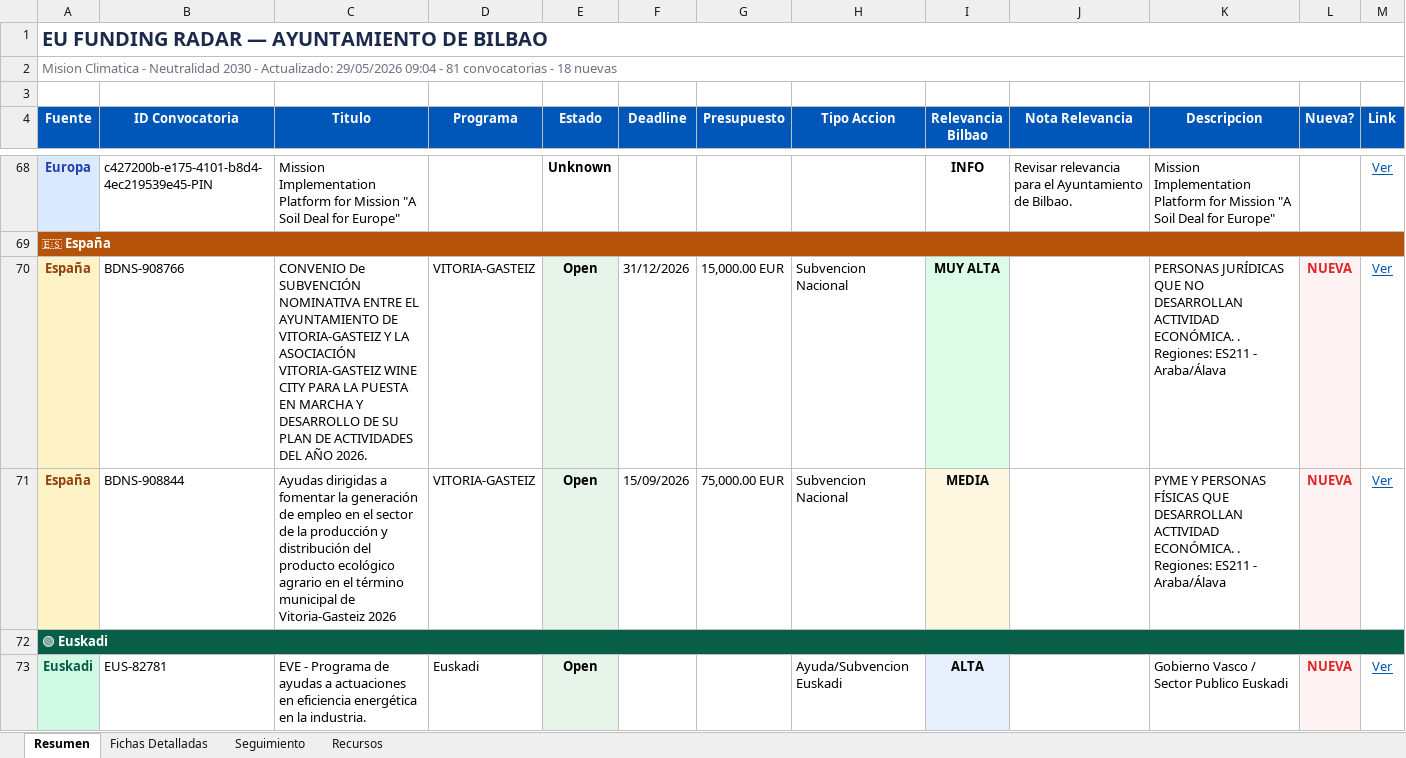
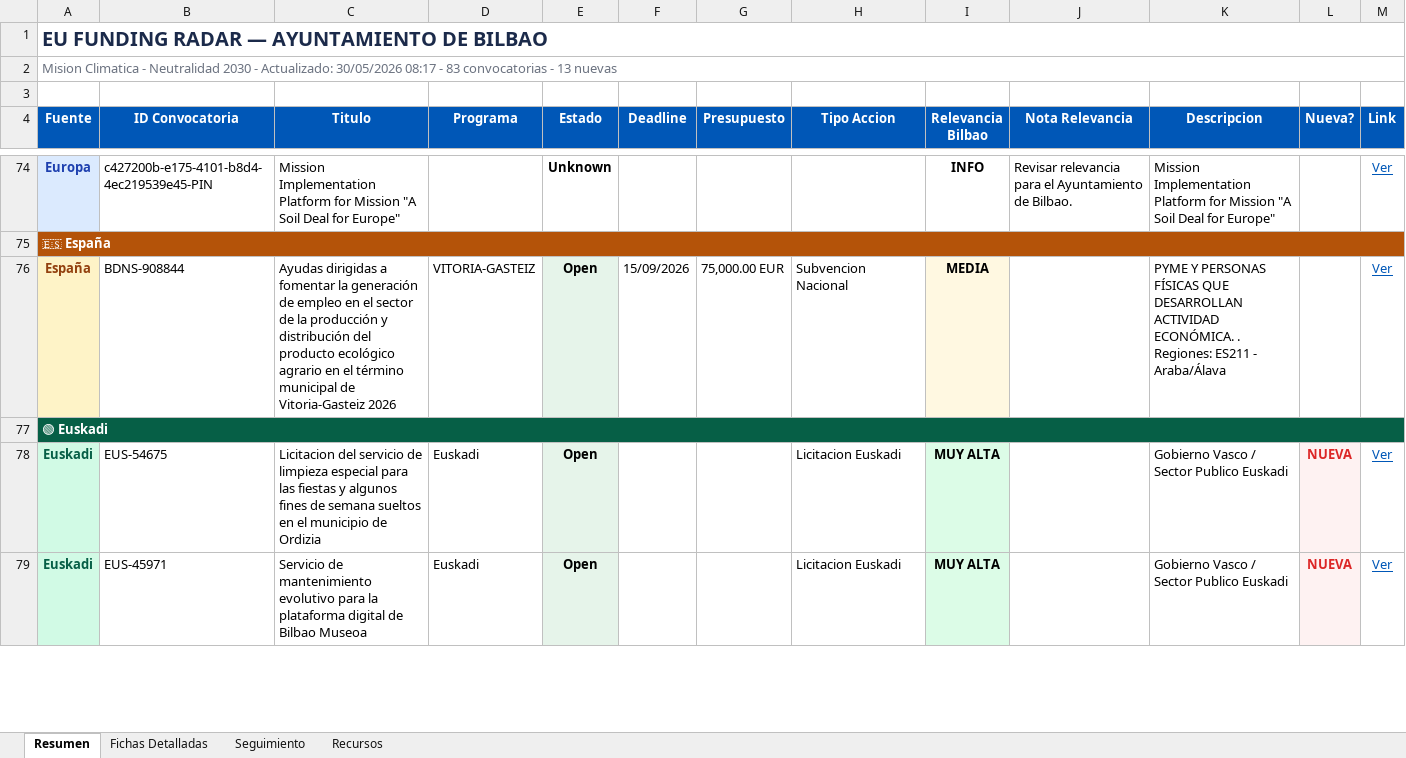
Before and after one commit to haguirre-lab/eu-funding-radar, an Excel workbook: docs/resultados_convocatorias.xlsx, sheet Resumen, drawn as a sheet; only a part is shown, gaps mark what is left out; values as stored, in another font and other column widths than the file's, no borders; removed rows and columns are numbered as before the commit, all else as after; the diff covers the shown part only; the diff names each change by its address in the sheet, - before the commit and + after, or states it on an @@ line.

```diff
--- a/docs/resultados_convocatorias.xlsx (sheet Resumen)
+++ b/docs/resultados_convocatorias.xlsx (sheet Resumen)
-A2 (Fuente): …- Actualizado: 29/05/2026 09:04 - 81 convocatorias - 18 nuevas
+A2 (Fuente): …- Actualizado: 30/05/2026 08:17 - 83 convocatorias - 13 nuevas
-row 70: España | BDNS-908766 | CONVENIO De SUBVENCIÓN NOMINATIVA ENTRE EL AYUNTAMIENTO DE VITORIA-GASTEIZ Y LA ASOCIACIÓN VITORIA-GASTEIZ WINE CITY PARA LA PUESTA EN MARCHA Y DESARROLLO DE SU PLAN DE ACTIVIDADES DEL AÑO 2026. | VITORIA-GASTEIZ | Open | 31/12/2026 | 15,000.00 EUR | Subvencion Nacional | MUY ALTA |  | PERSONAS JURÍDICAS QUE NO DESARROLLAN ACTIVIDAD ECONÓMICA. . Regiones: ES211 - Araba/Álava | NUEVA | Ver
-L76 (Nueva?): NUEVA
+L76 (Nueva?): (empty)
-L76 fill: #FEF2F2
+L76 fill: none
+row 78: Euskadi | EUS-54675 | Licitacion del servicio de limpieza especial para las fiestas y algunos fines de semana sueltos en el municipio de Ordizia | Euskadi | Open |  |  | Licitacion Euskadi | MUY ALTA |  | Gobierno Vasco / Sector Publico Euskadi | NUEVA | Ver
-B79 (ID Convocatoria): EUS-82781
+B79 (ID Convocatoria): EUS-45971
-C79 (Titulo): EVE - Programa de ayudas a actuaciones en eficiencia energética en la industria.
+C79 (Titulo): Servicio de mantenimiento evolutivo para la plataforma digital de Bilbao Museoa
-H79 (Tipo Accion): Ayuda/Subvencion Euskadi
+H79 (Tipo Accion): Licitacion Euskadi
-I79 (Relevancia Bilbao): ALTA
+I79 (Relevancia Bilbao): MUY ALTA
```
Also changed, not shown: 6 added rows, 4 removed rows, 15 moved rows and 30 edited cells elsewhere in this sheet, sheet Fichas Detalladas, sheet Seguimiento, 3 other files.
